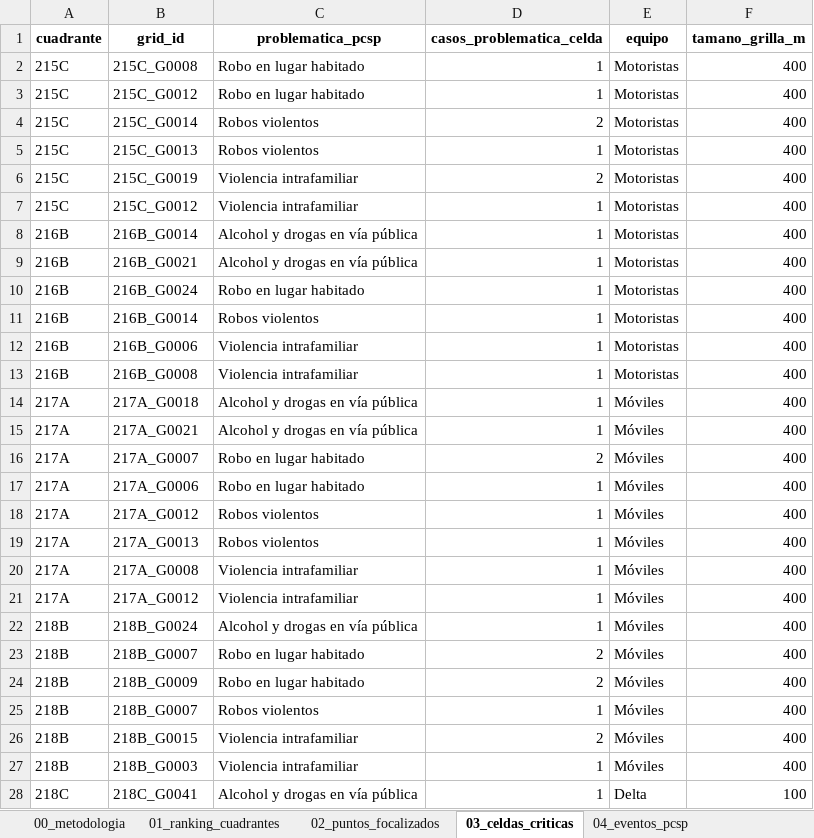
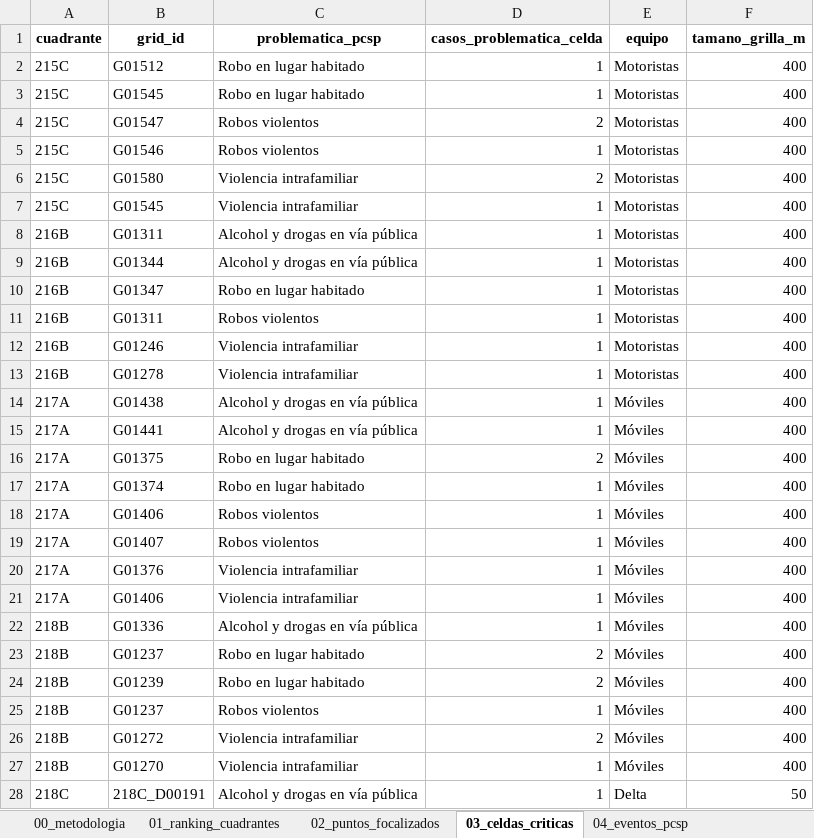
Before and after one commit to dipresec-maipu/pauta-focalizado, an Excel workbook: pauta_focalizada_pcsp.xlsx, sheet 03_celdas_criticas, drawn as a sheet; only a part is shown; values as stored, in another font and other column widths than the file's, no borders; the diff covers the shown part only; the diff names each change by its address in the sheet, - before the commit and + after, or states it on an @@ line.

```diff
--- a/pauta_focalizada_pcsp.xlsx (sheet 03_celdas_criticas)
+++ b/pauta_focalizada_pcsp.xlsx (sheet 03_celdas_criticas)
-B2 (grid_id): 215C_G0008
+B2 (grid_id): G01512
-B3 (grid_id): 215C_G0012
+B3 (grid_id): G01545
-B4 (grid_id): 215C_G0014
+B4 (grid_id): G01547
-B5 (grid_id): 215C_G0013
+B5 (grid_id): G01546
-B6 (grid_id): 215C_G0019
+B6 (grid_id): G01580
-B7 (grid_id): 215C_G0012
+B7 (grid_id): G01545
-B8 (grid_id): 216B_G0014
+B8 (grid_id): G01311
-B9 (grid_id): 216B_G0021
+B9 (grid_id): G01344
-B10 (grid_id): 216B_G0024
+B10 (grid_id): G01347
-B11 (grid_id): 216B_G0014
+B11 (grid_id): G01311
-B12 (grid_id): 216B_G0006
+B12 (grid_id): G01246
-B13 (grid_id): 216B_G0008
+B13 (grid_id): G01278
-B14 (grid_id): 217A_G0018
+B14 (grid_id): G01438
-B15 (grid_id): 217A_G0021
+B15 (grid_id): G01441
-B16 (grid_id): 217A_G0007
+B16 (grid_id): G01375
-B17 (grid_id): 217A_G0006
+B17 (grid_id): G01374
-B18 (grid_id): 217A_G0012
+B18 (grid_id): G01406
-B19 (grid_id): 217A_G0013
+B19 (grid_id): G01407
-B20 (grid_id): 217A_G0008
+B20 (grid_id): G01376
-B21 (grid_id): 217A_G0012
+B21 (grid_id): G01406
-B22 (grid_id): 218B_G0024
+B22 (grid_id): G01336
-B23 (grid_id): 218B_G0007
+B23 (grid_id): G01237
-B24 (grid_id): 218B_G0009
+B24 (grid_id): G01239
-B25 (grid_id): 218B_G0007
+B25 (grid_id): G01237
-B26 (grid_id): 218B_G0015
+B26 (grid_id): G01272
-B27 (grid_id): 218B_G0003
+B27 (grid_id): G01270
-B28 (grid_id): 218C_G0041
+B28 (grid_id): 218C_D00191
-F28 (tamano_grilla_m): 100
+F28 (tamano_grilla_m): 50
```
Also changed, not shown: 2 added rows and 34 edited cells elsewhere in this sheet, sheet 02_puntos_focalizados, sheet 00_metodologia, 10 other files.
